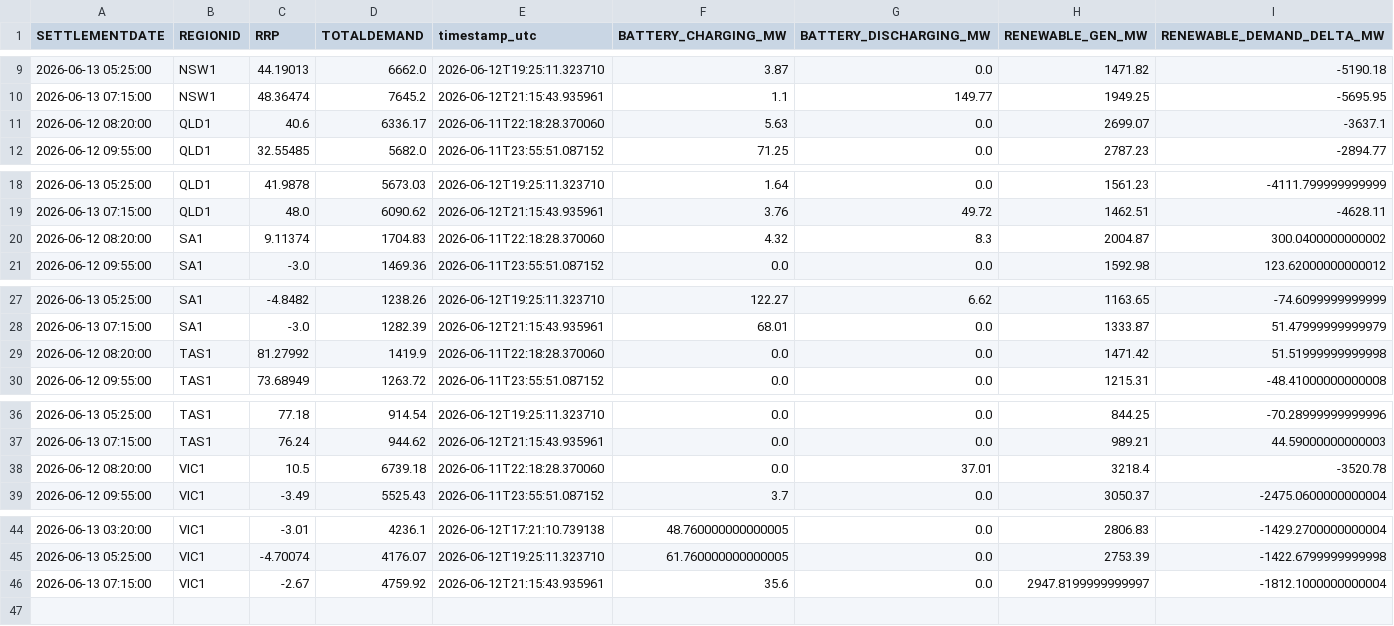
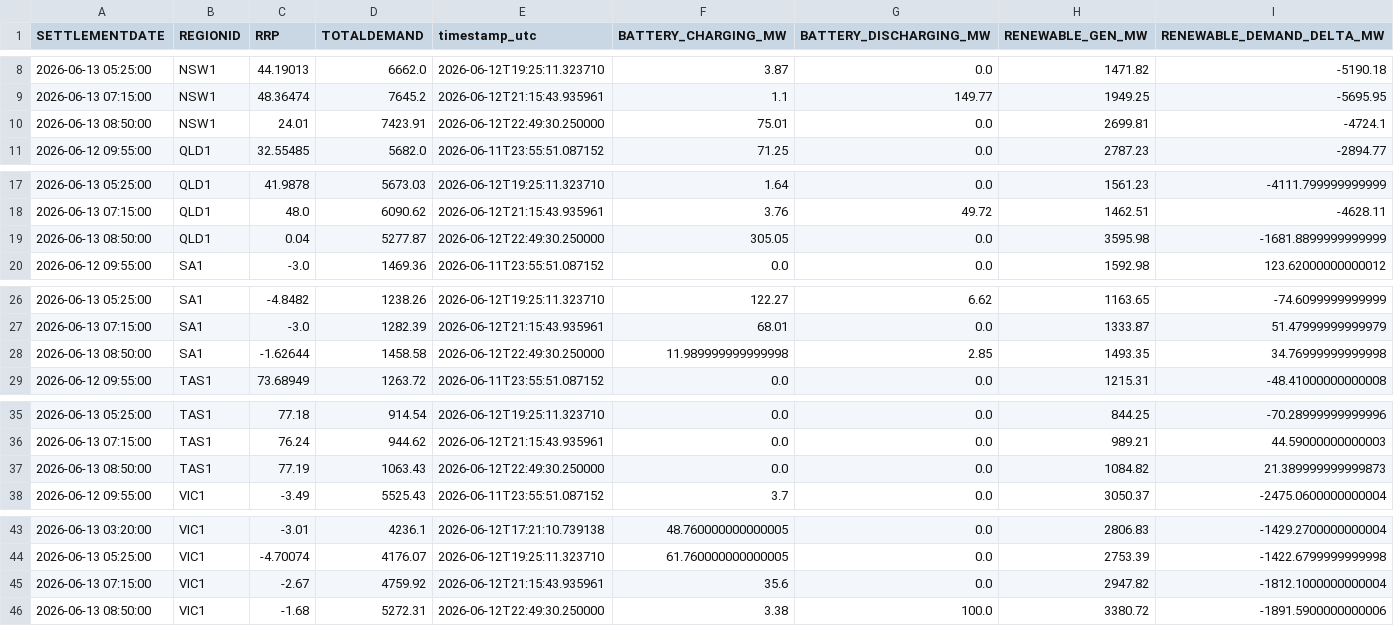
Before and after one commit to rshaw13/au_bess_map, a CSV file: data/regional_market_history_24h.csv, drawn as a sheet; only a part is shown, gaps mark what is left out; the diff covers the shown part only.

```diff
--- a/data/regional_market_history_24h.csv
+++ b/data/regional_market_history_24h.csv
@@ -10,3 +9,3 @@ SETTLEMENTDATE,REGIONID,RRP,TOTALDEMAND,timestamp_utc,BATTERY_CHARGING_MW,BATTER
 2026-06-13 07:15:00,NSW1,48.36474,7645.2,2026-06-12T21:15:43.935961,1.1,149.77,1949.25,-5695.95
-2026-06-12 08:20:00,QLD1,40.6,6336.17,2026-06-11T22:18:28.370060,5.63,0.0,2699.07,-3637.1
+2026-06-13 08:50:00,NSW1,24.01,7423.91,2026-06-12T22:49:30.250000,75.01,0.0,2699.81,-4724.1
 2026-06-12 09:55:00,QLD1,32.55485,5682.0,2026-06-11T23:55:51.087152,71.25,0.0,2787.23,-2894.77
@@ -19,3 +18,3 @@ SETTLEMENTDATE,REGIONID,RRP,TOTALDEMAND,timestamp_utc,BATTERY_CHARGING_MW,BATTER
 2026-06-13 07:15:00,QLD1,48.0,6090.62,2026-06-12T21:15:43.935961,3.76,49.72,1462.51,-4628.11
-2026-06-12 08:20:00,SA1,9.11374,1704.83,2026-06-11T22:18:28.370060,4.32,8.3,2004.87,300.0400000000002
+2026-06-13 08:50:00,QLD1,0.04,5277.87,2026-06-12T22:49:30.250000,305.05,0.0,3595.98,-1681.8899999999999
 2026-06-12 09:55:00,SA1,-3.0,1469.36,2026-06-11T23:55:51.087152,0.0,0.0,1592.98,123.62000000000012
@@ -28,3 +27,3 @@ SETTLEMENTDATE,REGIONID,RRP,TOTALDEMAND,timestamp_utc,BATTERY_CHARGING_MW,BATTER
 2026-06-13 07:15:00,SA1,-3.0,1282.39,2026-06-12T21:15:43.935961,68.01,0.0,1333.87,51.47999999999979
-2026-06-12 08:20:00,TAS1,81.27992,1419.9,2026-06-11T22:18:28.370060,0.0,0.0,1471.42,51.51999999999998
+2026-06-13 08:50:00,SA1,-1.62644,1458.58,2026-06-12T22:49:30.250000,11.989999999999998,2.85,1493.35,34.76999999999998
 2026-06-12 09:55:00,TAS1,73.68949,1263.72,2026-06-11T23:55:51.087152,0.0,0.0,1215.31,-48.41000000000008
@@ -37,3 +36,3 @@ SETTLEMENTDATE,REGIONID,RRP,TOTALDEMAND,timestamp_utc,BATTERY_CHARGING_MW,BATTER
 2026-06-13 07:15:00,TAS1,76.24,944.62,2026-06-12T21:15:43.935961,0.0,0.0,989.21,44.59000000000003
-2026-06-12 08:20:00,VIC1,10.5,6739.18,2026-06-11T22:18:28.370060,0.0,37.01,3218.4,-3520.78
+2026-06-13 08:50:00,TAS1,77.19,1063.43,2026-06-12T22:49:30.250000,0.0,0.0,1084.82,21.389999999999873
 2026-06-12 09:55:00,VIC1,-3.49,5525.43,2026-06-11T23:55:51.087152,3.7,0.0,3050.37,-2475.0600000000004
@@ -45,2 +44,3 @@ SETTLEMENTDATE,REGIONID,RRP,TOTALDEMAND,timestamp_utc,BATTERY_CHARGING_MW,BATTER
 2026-06-13 05:25:00,VIC1,-4.70074,4176.07,2026-06-12T19:25:11.323710,61.760000000000005,0.0,2753.39,-1422.6799999999998
-2026-06-13 07:15:00,VIC1,-2.67,4759.92,2026-06-12T21:15:43.935961,35.6,0.0,2947.8199999999997,-1812.1000000000004
+2026-06-13 07:15:00,VIC1,-2.67,4759.92,2026-06-12T21:15:43.935961,35.6,0.0,2947.82,-1812.1000000000004
+2026-06-13 08:50:00,VIC1,-1.68,5272.31,2026-06-12T22:49:30.250000,3.38,100.0,3380.72,-1891.5900000000006
```
Also changed, not shown: 1 removed row elsewhere in this file, data/bess_history_24h.csv, data/latest_bess_data.csv, 1 other file.
